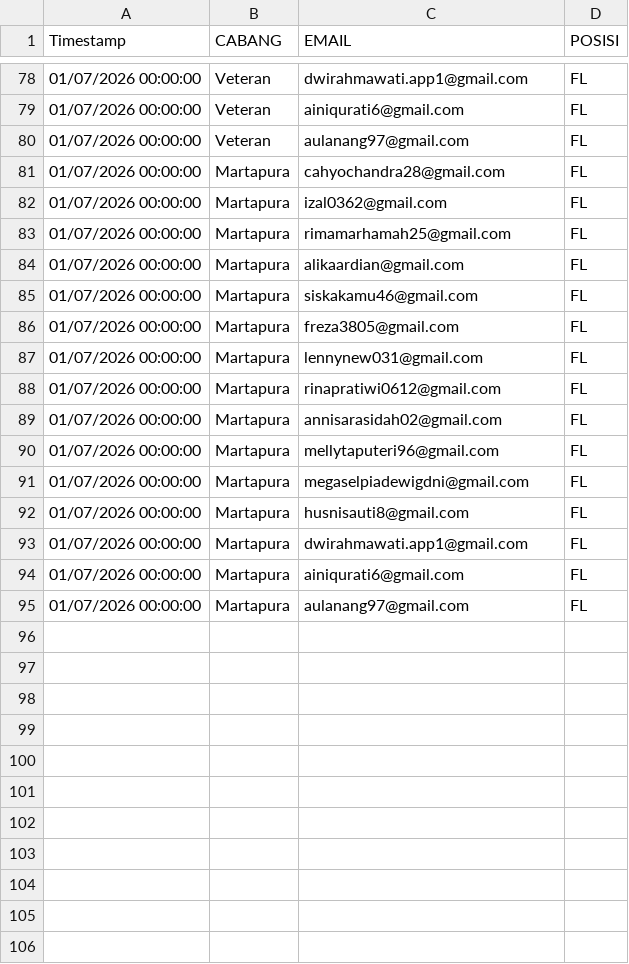
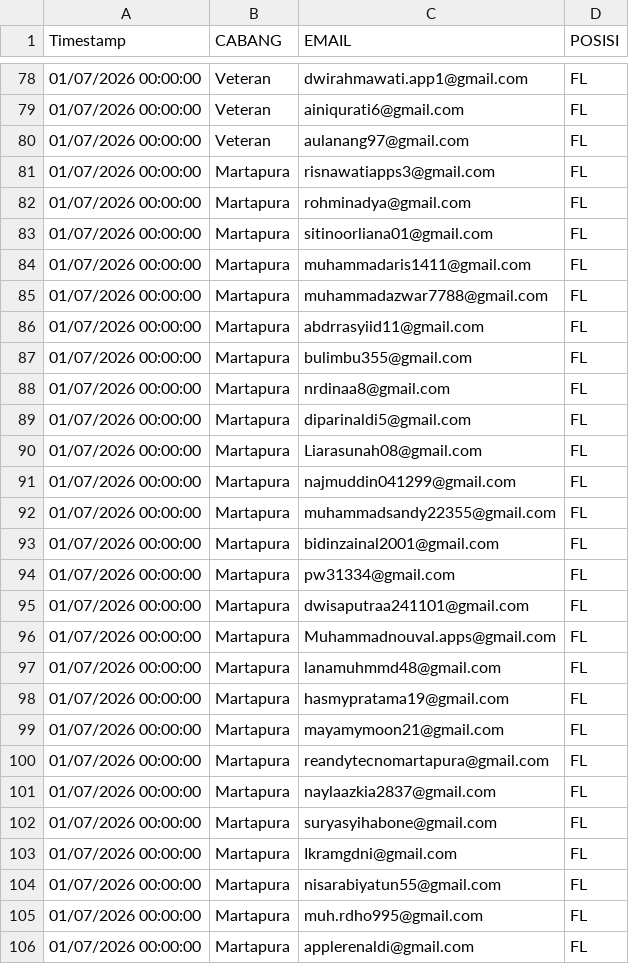
Before and after one commit to muhammadrinaldi7/tokopon-zed-offline, a CSV file: database/seeders/csv/users_fl.csv, drawn as a sheet; only a part is shown, gaps mark what is left out.

Commit message:
add user fl martapura

```diff
--- a/database/seeders/csv/users_fl.csv
+++ b/database/seeders/csv/users_fl.csv
@@ -80,16 +80,27 @@ Timestamp,CABANG,EMAIL,POSISI
 01/07/2026 00:00:00,Veteran,aulanang97@gmail.com,FL
-01/07/2026 00:00:00,Martapura,cahyochandra28@gmail.com,FL
-01/07/2026 00:00:00,Martapura,izal0362@gmail.com,FL
-01/07/2026 00:00:00,Martapura,rimamarhamah25@gmail.com,FL
-01/07/2026 00:00:00,Martapura,alikaardian@gmail.com,FL
-01/07/2026 00:00:00,Martapura,siskakamu46@gmail.com,FL
-01/07/2026 00:00:00,Martapura,freza3805@gmail.com,FL
-01/07/2026 00:00:00,Martapura,lennynew031@gmail.com,FL
-01/07/2026 00:00:00,Martapura,rinapratiwi0612@gmail.com,FL
-01/07/2026 00:00:00,Martapura,annisarasidah02@gmail.com,FL
-01/07/2026 00:00:00,Martapura,mellytaputeri96@gmail.com,FL
-01/07/2026 00:00:00,Martapura,megaselpiadewigdni@gmail.com,FL
-01/07/2026 00:00:00,Martapura,husnisauti8@gmail.com,FL
-01/07/2026 00:00:00,Martapura,dwirahmawati.app1@gmail.com,FL
-01/07/2026 00:00:00,Martapura,ainiqurati6@gmail.com,FL
-01/07/2026 00:00:00,Martapura,aulanang97@gmail.com,FL
+01/07/2026 00:00:00,Martapura,risnawatiapps3@gmail.com,FL
+01/07/2026 00:00:00,Martapura,rohminadya@gmail.com,FL
+01/07/2026 00:00:00,Martapura,sitinoorliana01@gmail.com,FL
+01/07/2026 00:00:00,Martapura,muhammadaris1411@gmail.com,FL
+01/07/2026 00:00:00,Martapura,muhammadazwar7788@gmail.com,FL
+01/07/2026 00:00:00,Martapura,abdrrasyiid11@gmail.com,FL
+01/07/2026 00:00:00,Martapura,bulimbu355@gmail.com,FL
+01/07/2026 00:00:00,Martapura,nrdinaa8@gmail.com,FL
+01/07/2026 00:00:00,Martapura,diparinaldi5@gmail.com,FL
+01/07/2026 00:00:00,Martapura,Liarasunah08@gmail.com,FL
+01/07/2026 00:00:00,Martapura,najmuddin041299@gmail.com,FL
+01/07/2026 00:00:00,Martapura,muhammadsandy22355@gmail.com,FL
+01/07/2026 00:00:00,Martapura,bidinzainal2001@gmail.com,FL
+01/07/2026 00:00:00,Martapura,pw31334@gmail.com,FL
+01/07/2026 00:00:00,Martapura,dwisaputraa241101@gmail.com,FL
+01/07/2026 00:00:00,Martapura,Muhammadnouval.apps@gmail.com,FL
+01/07/2026 00:00:00,Martapura,lanamuhmmd48@gmail.com,FL
+01/07/2026 00:00:00,Martapura,hasmypratama19@gmail.com,FL
+01/07/2026 00:00:00,Martapura,mayamymoon21@gmail.com,FL
+01/07/2026 00:00:00,Martapura,reandytecnomartapura@gmail.com,FL
+01/07/2026 00:00:00,Martapura,naylaazkia2837@gmail.com,FL
+01/07/2026 00:00:00,Martapura,suryasyihabone@gmail.com,FL
+01/07/2026 00:00:00,Martapura,Ikramgdni@gmail.com,FL
+01/07/2026 00:00:00,Martapura,nisarabiyatun55@gmail.com,FL
+01/07/2026 00:00:00,Martapura,muh.rdho995@gmail.com,FL
+01/07/2026 00:00:00,Martapura,applerenaldi@gmail.com,FL
```
